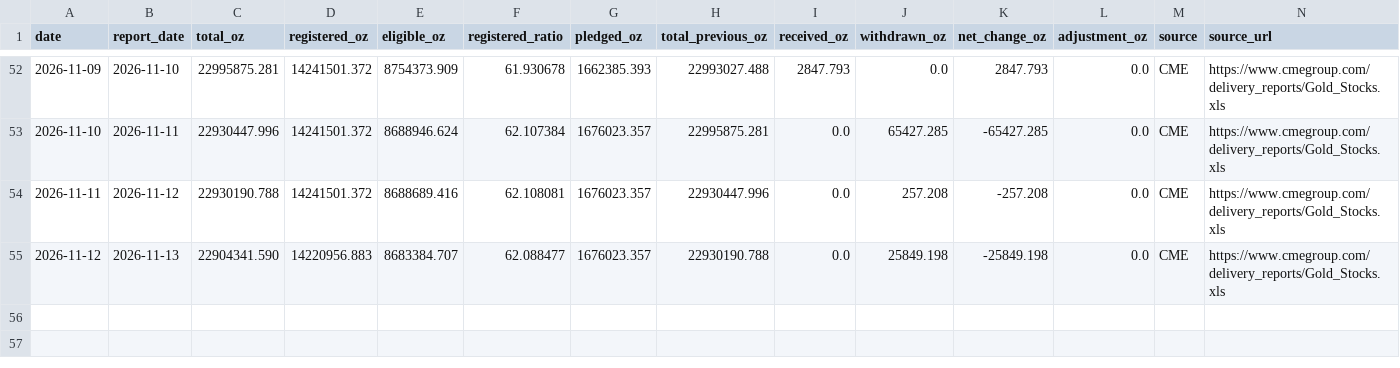
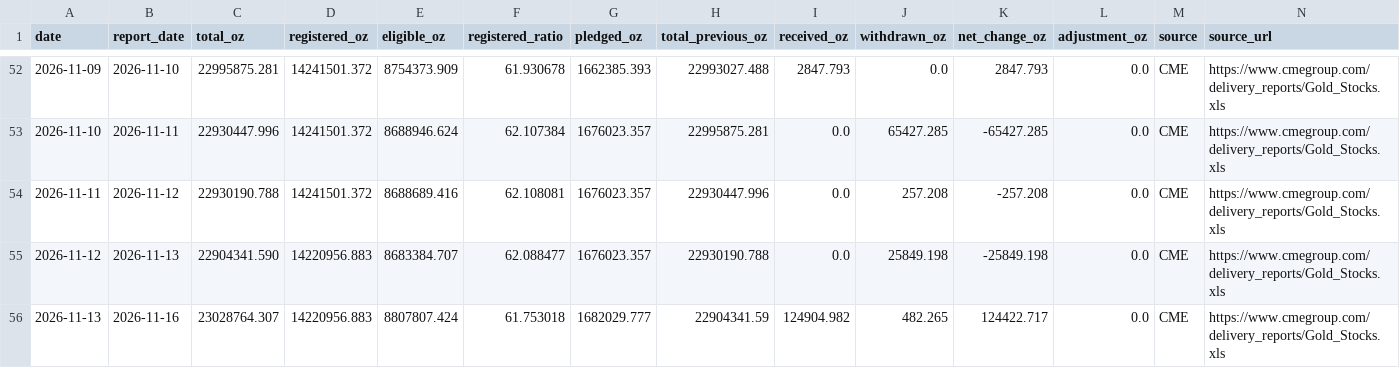
Before and after one commit to yydsdefi-cmyk/COMEX-Gold-Tracker, a CSV file: data/history.csv, drawn as a sheet; only a part is shown, gaps mark what is left out; rows hold the shown columns only; the diff names each change by its address in the sheet, - before the commit and + after, or states it on an @@ line.

```diff
--- a/data/history.csv
+++ b/data/history.csv
+row 56: 2026-11-13 | 2026-11-16 | 23028764.307 | 14220956.883 | 8807807.424 | 61.753018 | 1682029.777 | 22904341.59 | 124904.982 | 482.265 | 124422.717 | 0.0 | CME | https://www.cmegroup.com/delivery_reports/Gold_Stocks.xls
```
Also changed, not shown: 7 other files.
